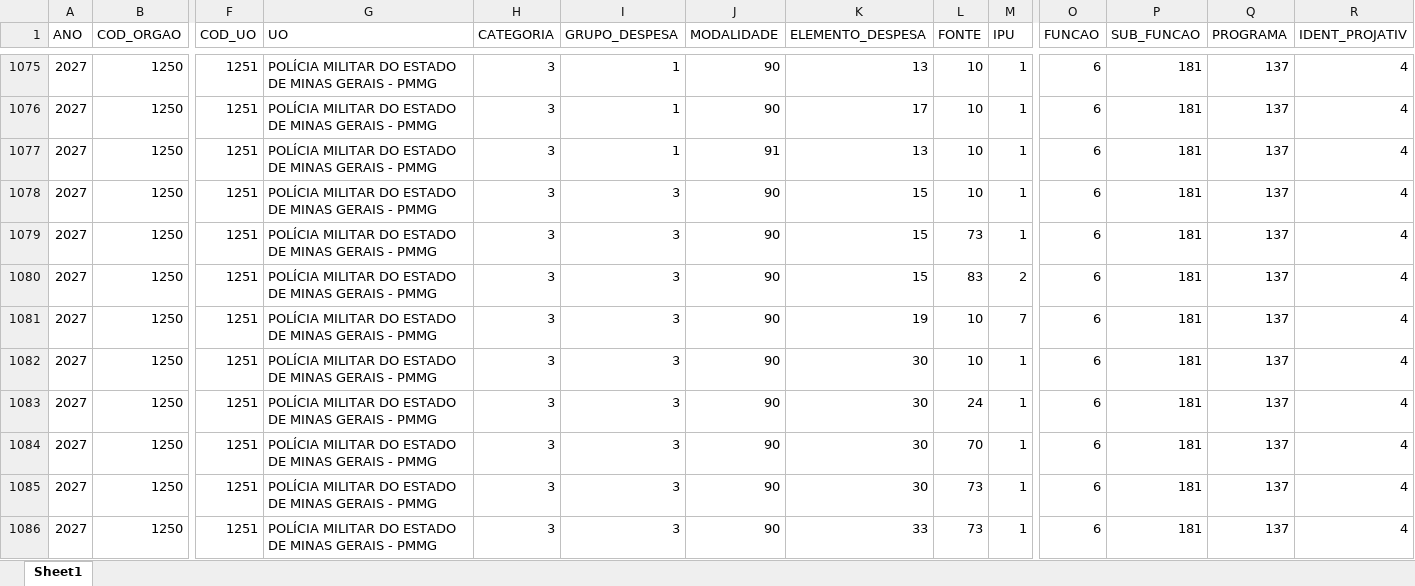
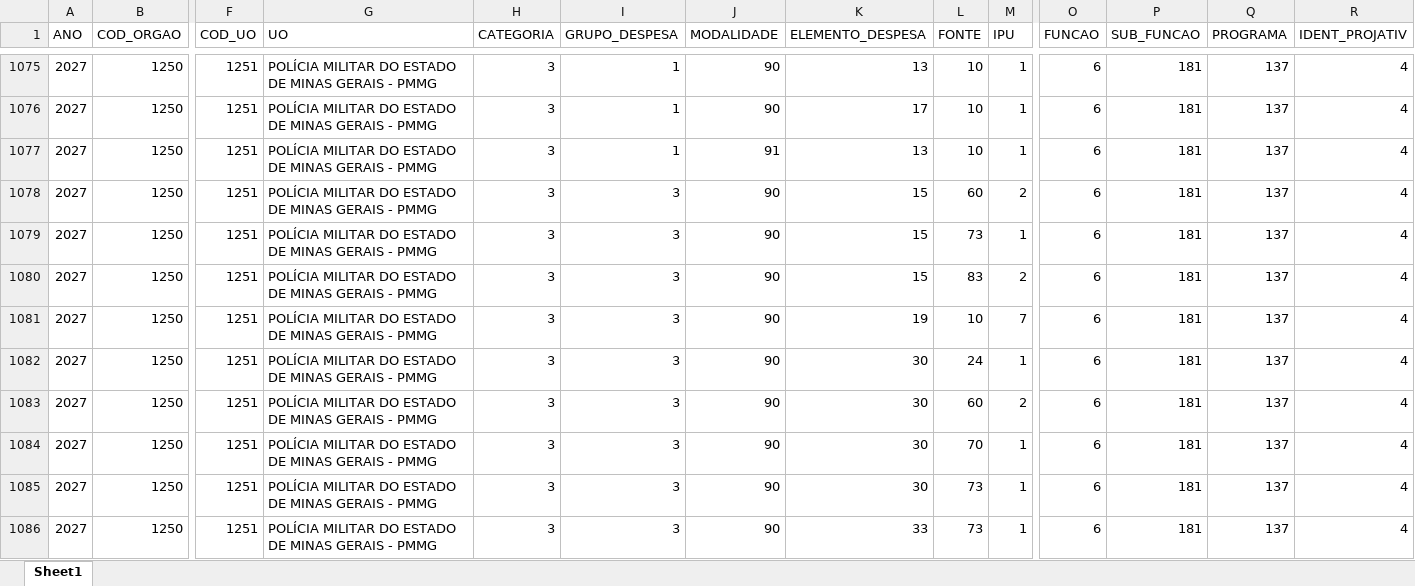
Before and after one commit to vivigoncalvesportonascimento/painel-ppag-loa-2027, an Excel workbook: data/BASE_QDD_FISCAL.xlsx, sheet Sheet1, drawn as a sheet; only a part is shown, gaps mark what is left out; values as stored, in another font and other column widths than the file's, no borders; removed rows and columns are numbered as before the commit, all else as after; rows hold the shown columns only; the diff covers the shown part only; the diff names each change by its address in the sheet, - before the commit and + after, or states it on an @@ line.

```diff
--- a/data/BASE_QDD_FISCAL.xlsx (sheet Sheet1)
+++ b/data/BASE_QDD_FISCAL.xlsx (sheet Sheet1)
-L1078 (FONTE): 10
+L1078 (FONTE): 60
-M1078 (IPU): 1
+M1078 (IPU): 2
-row 1082: 2027 | 1250 | 1251 | POLÍCIA MILITAR DO ESTADO DE MINAS GERAIS - PMMG | 3 | 3 | 90 | 30 | 10 | 1 | 6 | 181 | 137 | 4
+row 1083: 2027 | 1250 | 1251 | POLÍCIA MILITAR DO ESTADO DE MINAS GERAIS - PMMG | 3 | 3 | 90 | 30 | 60 | 2 | 6 | 181 | 137 | 4
```
Also changed, not shown: 11 added rows, 10 removed rows and 141 edited cells elsewhere in this sheet, data/BASE_ORCAM_DESPESA_INVESTIMENTO.xlsx, data/BASE_ORCAM_DESPESA_ITEM_FISCAL.xlsx, 5 other files.
